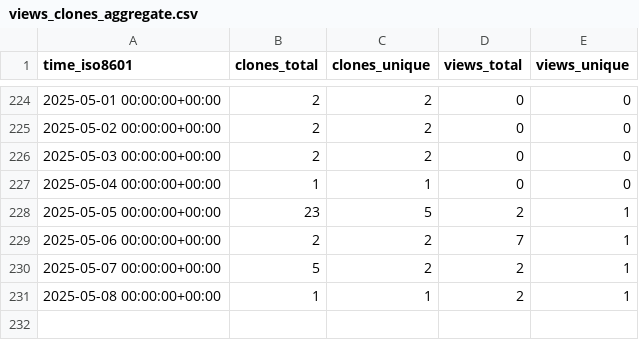
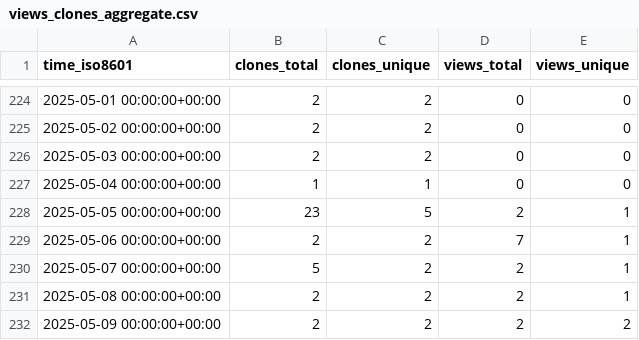
Before and after one commit to Institute-Eng-and-Comp-Mechanics-UStgt/ApHIN, a CSV file: Institute-Eng-and-Comp-Mechanics-UStgt/ApHIN/ghrs-data/views_clones_aggregate.csv, drawn as a sheet; only a part is shown, gaps mark what is left out.

```diff
--- a/Institute-Eng-and-Comp-Mechanics-UStgt/ApHIN/ghrs-data/views_clones_aggregate.csv
+++ b/Institute-Eng-and-Comp-Mechanics-UStgt/ApHIN/ghrs-data/views_clones_aggregate.csv
@@ -230,2 +230,3 @@ time_iso8601,clones_total,clones_unique,views_total,views_unique
 2025-05-07 00:00:00+00:00,5,2,2,1
-2025-05-08 00:00:00+00:00,1,1,2,1
+2025-05-08 00:00:00+00:00,2,2,2,1
+2025-05-09 00:00:00+00:00,2,2,2,2
```
Also changed, not shown: 1 other file.
